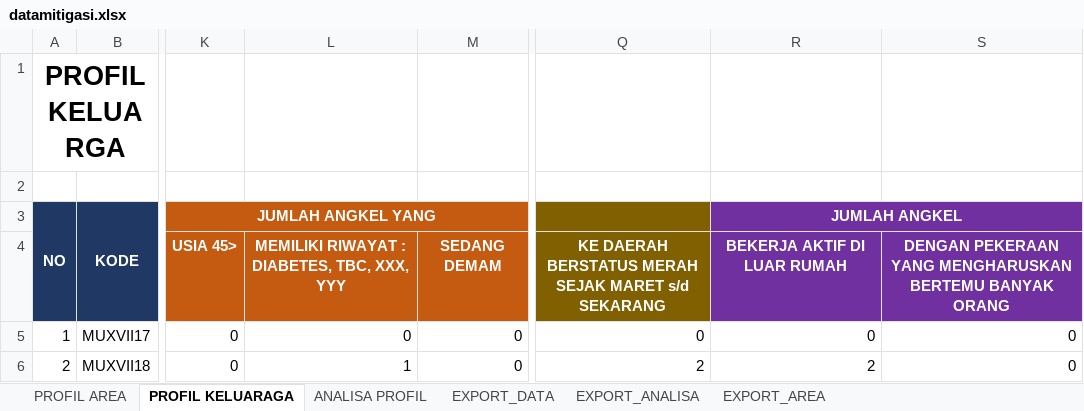
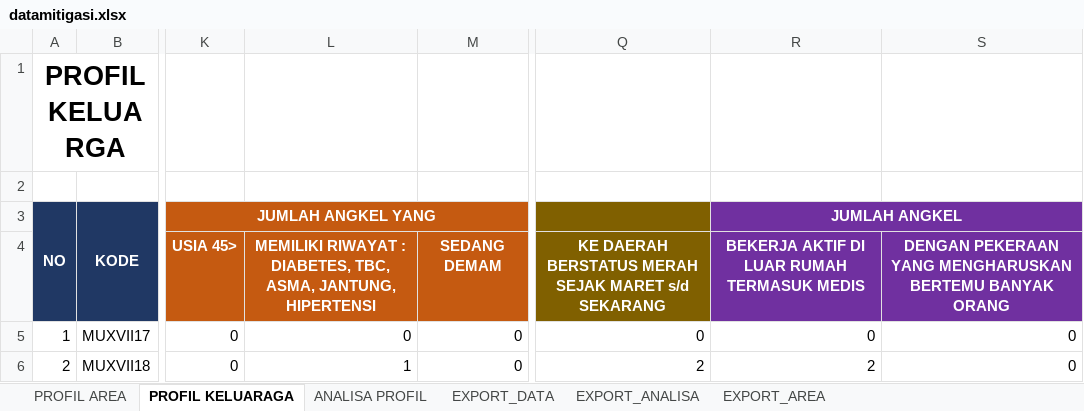
Before and after one commit to fachrosi/mitigasicovid19micro, an Excel workbook: htdocs/datamitigasi.xlsx, sheet PROFIL KELUARAGA, drawn as a sheet; only a part is shown, gaps mark what is left out; values as stored, in another font and other column widths than the file's, no borders; the diff names each change by its address in the sheet, - before the commit and + after, or states it on an @@ line.

```diff
--- a/htdocs/datamitigasi.xlsx (sheet PROFIL KELUARAGA)
+++ b/htdocs/datamitigasi.xlsx (sheet PROFIL KELUARAGA)
-L4: …DIABETES, TBC, XXX, YYY
+L4: …DIABETES, TBC, ASMA, JANTUNG, HIPERTENSI
-R4 (JUMLAH ANGKEL): BEKERJA AKTIF DI LUAR RUMAH
+R4 (JUMLAH ANGKEL): BEKERJA AKTIF DI LUAR RUMAH TERMASUK MEDIS
```
Also changed, not shown: sheet ANALISA PROFIL, sheet EXPORT_DATA, sheet EXPORT_ANALISA, sheet EXPORT_AREA, formulas that keep their value, 1 other file.
